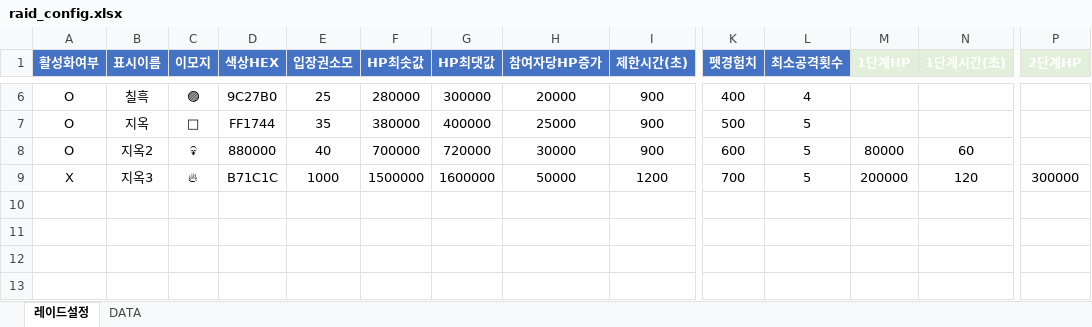
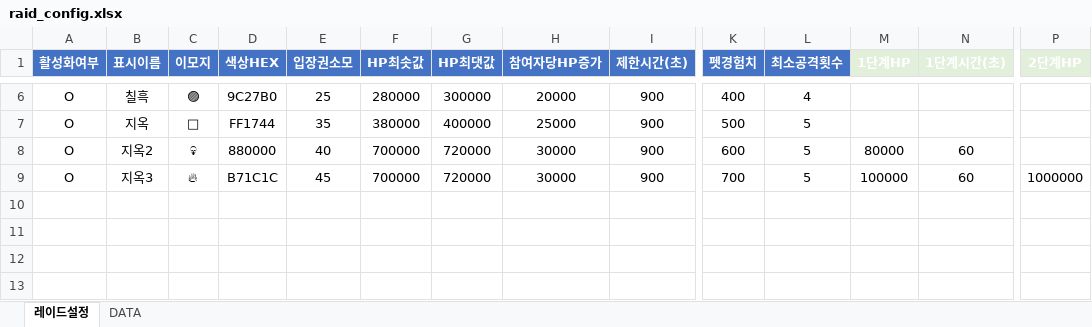
Before and after one commit to asdsa22/gogogo333, an Excel workbook: raid_config.xlsx, sheet 레이드설정, drawn as a sheet; only a part is shown, gaps mark what is left out; values as stored, in another font and other column widths than the file's, no borders; removed rows and columns are numbered as before the commit, all else as after; rows hold the shown columns only; the diff names each change by its address in the sheet, - before the commit and + after, or states it on an @@ line.

Commit message:
Add files via upload

```diff
--- a/raid_config.xlsx (sheet 레이드설정)
+++ b/raid_config.xlsx (sheet 레이드설정)
-row 9: X | 지옥3 | 🔥 | B71C1C | 1000 | 1500000 | 1600000 | 50000 | 1200 | 700 | 5 | 200000 | 120 | 300000
+row 9: O | 지옥3 | 🔥 | B71C1C | 45 | 700000 | 720000 | 30000 | 900 | 700 | 5 | 100000 | 60 | 1000000
```
Also changed, not shown: sheet DATA.
